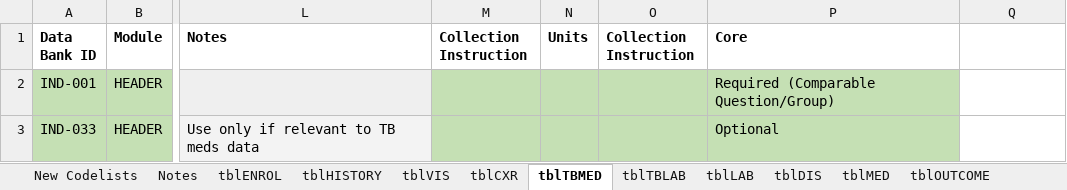
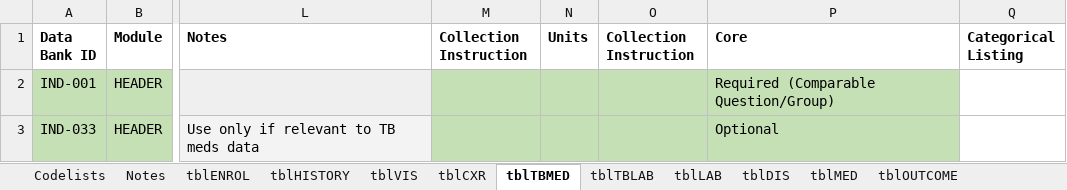
Before and after one commit to solomonsjoseph/RePORTaLiN, an Excel workbook: data/data_dictionary_and_mapping_specifications/RePORT_DEB_to_Tables_mapping.xlsx, sheet tblTBMED, drawn as a sheet; only a part is shown, gaps mark what is left out; values as stored, in another font and other column widths than the file's, no borders; the diff names each change by its address in the sheet, - before the commit and + after, or states it on an @@ line.

Commit message:
Update RePORT_DEB_to_Tables_mapping.xlsx with revised data mapping specifications

```diff
--- a/data/data_dictionary_and_mapping_specifications/RePORT_DEB_to_Tables_mapping.xlsx (sheet tblTBMED)
+++ b/data/data_dictionary_and_mapping_specifications/RePORT_DEB_to_Tables_mapping.xlsx (sheet tblTBMED)
-sheet tab: New Codelists
+sheet tab: Codelists
-Q1: (empty)
+Q1: Categorical Listing
```
